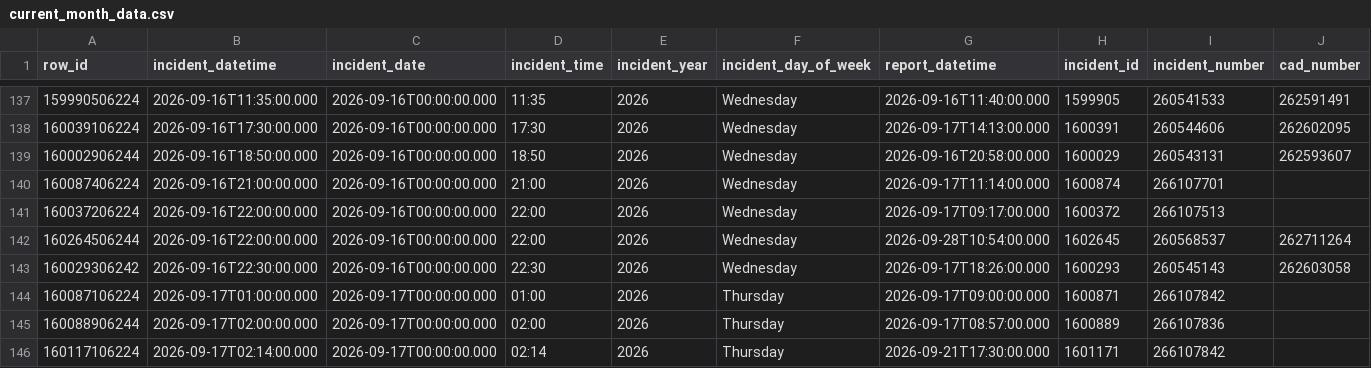
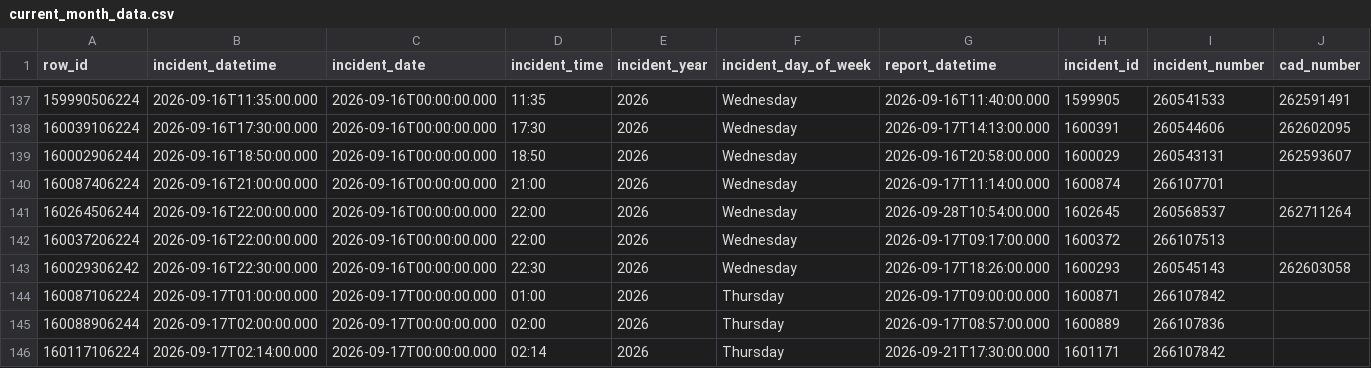
Before and after one commit to jefsal/smash-n-grab, a CSV file: current_month_data.csv, drawn as a sheet; only a part is shown, gaps mark what is left out; removed rows and columns are numbered as before the commit, all else as after; rows hold the shown columns only; the diff covers the shown part only; the diff names each change by its address in the sheet, - before the commit and + after, or states it on an @@ line.

```diff
--- a/current_month_data.csv
+++ b/current_month_data.csv
+row 141: 160264506244 | 2026-09-16T22:00:00.000 | 2026-09-16T00:00:00.000 | 22:00 | 2026 | Wednesday | 2026-09-28T10:54:00.000 | 1602645 | 260568537 | 262711264
-row 142: 160264506244 | 2026-09-16T22:00:00.000 | 2026-09-16T00:00:00.000 | 22:00 | 2026 | Wednesday | 2026-09-28T10:54:00.000 | 1602645 | 260568537 | 262711264
```
Also changed, not shown: 1 added row, 9 moved rows and 7 edited cells elsewhere in this file, 1 other file.
